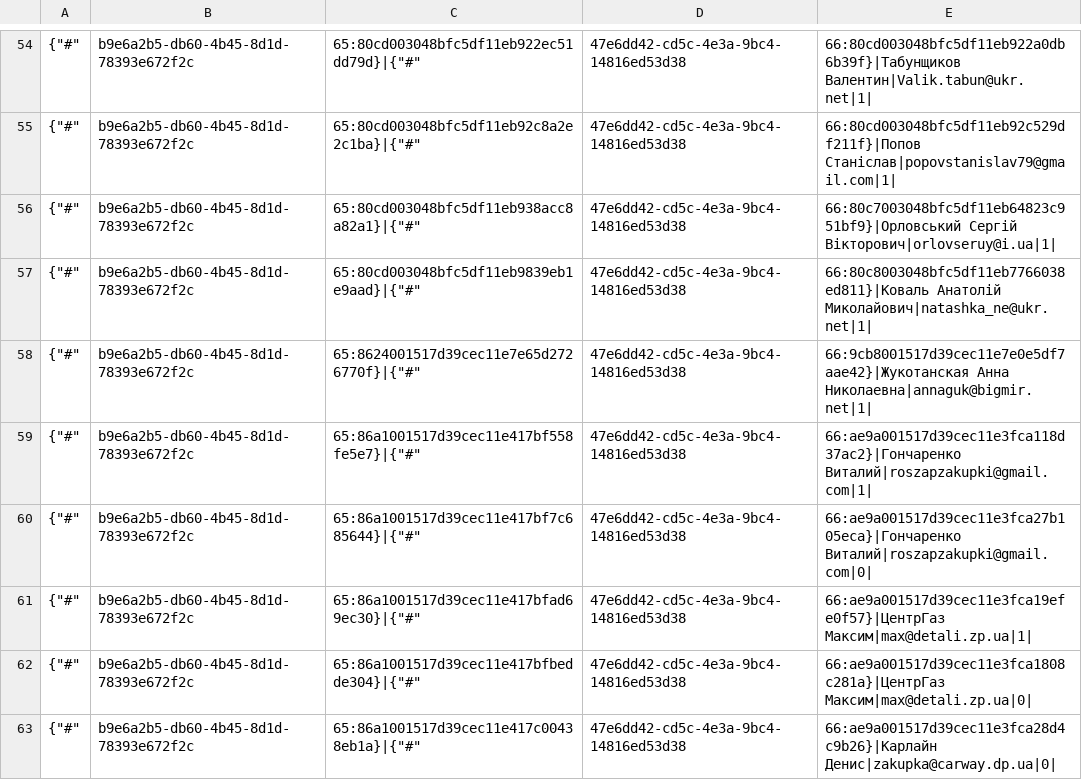
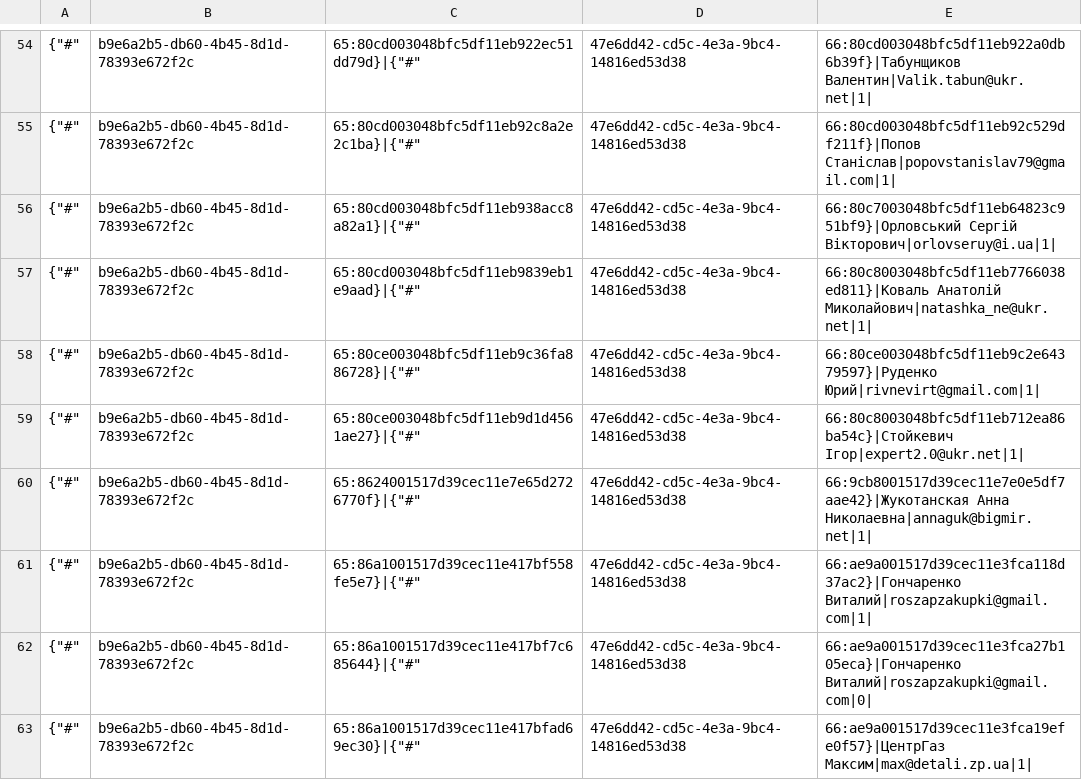
Before and after one commit to TorsionGroup/decort_shop, a CSV file: decort_shop/shop/load_data/cache/customer_contacts.csv, drawn as a sheet; only a part is shown, gaps mark what is left out; the shorter side is filled out with more unchanged rows; the diff names each change by its address in the sheet, - before the commit and + after, or states it on an @@ line.

```diff
--- a/decort_shop/shop/load_data/cache/customer_contacts.csv
+++ b/decort_shop/shop/load_data/cache/customer_contacts.csv
+row 58: {"#" | b9e6a2b5-db60-4b45-8d1d-78393e672f2c | 65:80ce003048bfc5df11eb9c36fa886728}|{"#" | 47e6dd42-cd5c-4e3a-9bc4-14816ed53d38 | 66:80ce003048bfc5df11eb9c2e64379597}|Руденко Юрий|rivnevirt@gmail.com|1
+row 59: {"#" | b9e6a2b5-db60-4b45-8d1d-78393e672f2c | 65:80ce003048bfc5df11eb9d1d4561ae27}|{"#" | 47e6dd42-cd5c-4e3a-9bc4-14816ed53d38 | 66:80c8003048bfc5df11eb712ea86ba54c}|Стойкевич Ігор|expert2.0@ukr.net|1
```
Also changed, not shown: decort_shop/shop/load_data/cache/balances.csv, decort_shop/shop/load_data/cache/deficit.csv, 43 other files.
